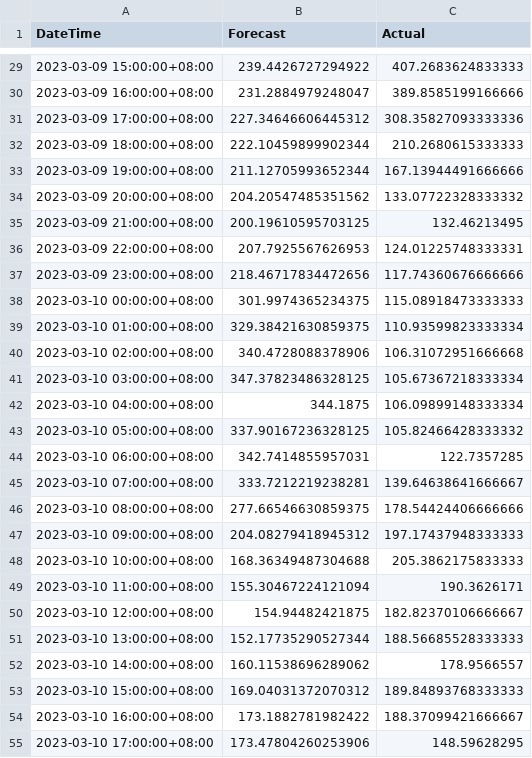
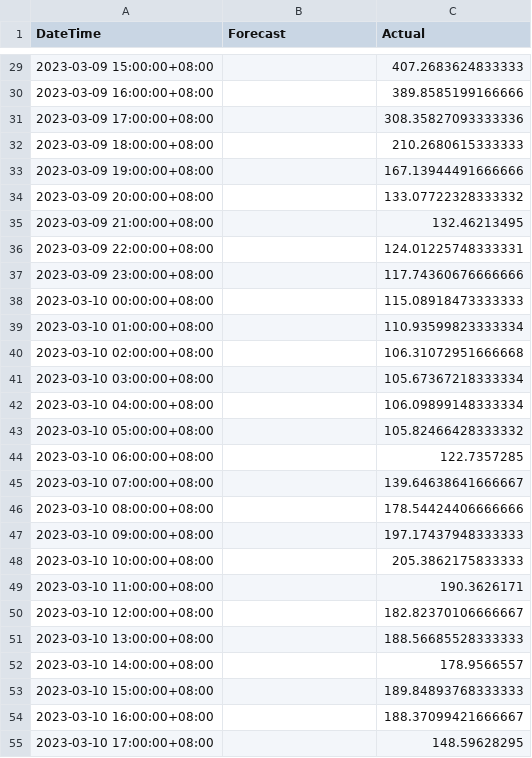
Before and after one commit to Mace245/XGBoost-electricity-prediction, a CSV file: forecast_actual_comparison_7D.csv, drawn as a sheet; only a part is shown, gaps mark what is left out; the diff covers the shown part only.

```diff
--- a/forecast_actual_comparison_7D.csv
+++ b/forecast_actual_comparison_7D.csv
@@ -29,27 +29,27 @@ DateTime,Forecast,Actual
-2023-03-09 15:00:00+08:00,239.4426727294922,407.2683624833333
-2023-03-09 16:00:00+08:00,231.2884979248047,389.8585199166666
-2023-03-09 17:00:00+08:00,227.34646606445312,308.35827093333336
-2023-03-09 18:00:00+08:00,222.10459899902344,210.2680615333333
-2023-03-09 19:00:00+08:00,211.12705993652344,167.13944491666666
-2023-03-09 20:00:00+08:00,204.20547485351562,133.07722328333332
-2023-03-09 21:00:00+08:00,200.19610595703125,132.46213495
-2023-03-09 22:00:00+08:00,207.7925567626953,124.01225748333331
-2023-03-09 23:00:00+08:00,218.46717834472656,117.74360676666666
-2023-03-10 00:00:00+08:00,301.9974365234375,115.08918473333333
-2023-03-10 01:00:00+08:00,329.38421630859375,110.93599823333334
-2023-03-10 02:00:00+08:00,340.4728088378906,106.31072951666668
-2023-03-10 03:00:00+08:00,347.37823486328125,105.67367218333334
-2023-03-10 04:00:00+08:00,344.1875,106.09899148333334
-2023-03-10 05:00:00+08:00,337.90167236328125,105.82466428333332
-2023-03-10 06:00:00+08:00,342.7414855957031,122.7357285
-2023-03-10 07:00:00+08:00,333.7212219238281,139.64638641666667
-2023-03-10 08:00:00+08:00,277.66546630859375,178.54424406666666
-2023-03-10 09:00:00+08:00,204.08279418945312,197.17437948333333
-2023-03-10 10:00:00+08:00,168.36349487304688,205.3862175833333
-2023-03-10 11:00:00+08:00,155.30467224121094,190.3626171
-2023-03-10 12:00:00+08:00,154.94482421875,182.82370106666667
-2023-03-10 13:00:00+08:00,152.17735290527344,188.56685528333333
-2023-03-10 14:00:00+08:00,160.11538696289062,178.9566557
-2023-03-10 15:00:00+08:00,169.04031372070312,189.84893768333333
-2023-03-10 16:00:00+08:00,173.1882781982422,188.37099421666667
-2023-03-10 17:00:00+08:00,173.47804260253906,148.59628295
+2023-03-09 15:00:00+08:00,,407.2683624833333
+2023-03-09 16:00:00+08:00,,389.8585199166666
+2023-03-09 17:00:00+08:00,,308.35827093333336
+2023-03-09 18:00:00+08:00,,210.2680615333333
+2023-03-09 19:00:00+08:00,,167.13944491666666
+2023-03-09 20:00:00+08:00,,133.07722328333332
+2023-03-09 21:00:00+08:00,,132.46213495
+2023-03-09 22:00:00+08:00,,124.01225748333331
+2023-03-09 23:00:00+08:00,,117.74360676666666
+2023-03-10 00:00:00+08:00,,115.08918473333333
+2023-03-10 01:00:00+08:00,,110.93599823333334
+2023-03-10 02:00:00+08:00,,106.31072951666668
+2023-03-10 03:00:00+08:00,,105.67367218333334
+2023-03-10 04:00:00+08:00,,106.09899148333334
+2023-03-10 05:00:00+08:00,,105.82466428333332
+2023-03-10 06:00:00+08:00,,122.7357285
+2023-03-10 07:00:00+08:00,,139.64638641666667
+2023-03-10 08:00:00+08:00,,178.54424406666666
+2023-03-10 09:00:00+08:00,,197.17437948333333
+2023-03-10 10:00:00+08:00,,205.3862175833333
+2023-03-10 11:00:00+08:00,,190.3626171
+2023-03-10 12:00:00+08:00,,182.82370106666667
+2023-03-10 13:00:00+08:00,,188.56685528333333
+2023-03-10 14:00:00+08:00,,178.9566557
+2023-03-10 15:00:00+08:00,,189.84893768333333
+2023-03-10 16:00:00+08:00,,188.37099421666667
+2023-03-10 17:00:00+08:00,,148.59628295
```
Also changed, not shown: 141 edited cells elsewhere in this file, forecast.csv, forecast_actual_comparison_1D.csv, 8 other files.
